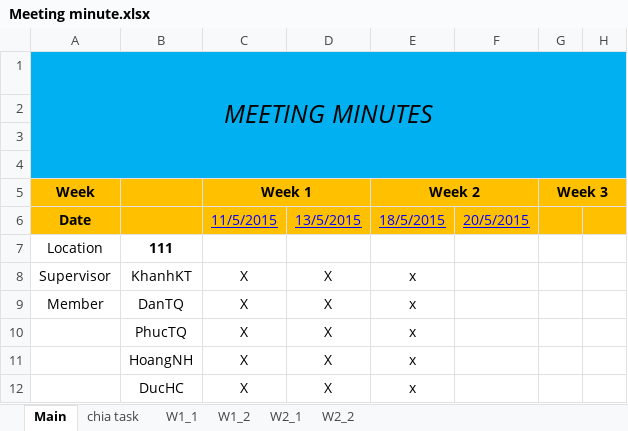
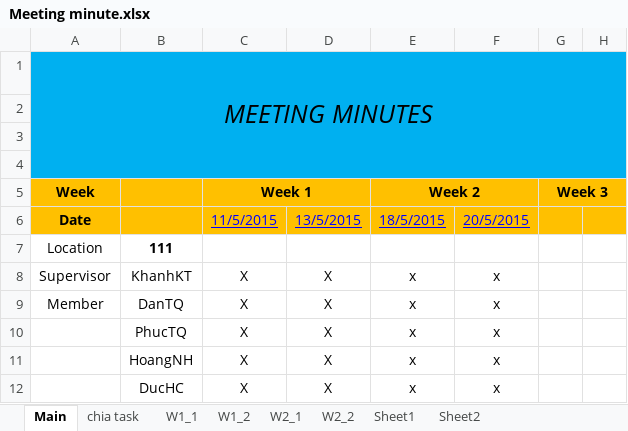
Before and after one commit to tiendan3108/CP, an Excel workbook: Source/Document/Meeting minutes/Meeting minute.xlsx, sheet Main, drawn as a sheet; only a part is shown; values as stored, in another font and other column widths than the file's, no borders; the diff names each change by its address in the sheet, - before the commit and + after, or states it on an @@ line.

```diff
--- a/Source/Document/Meeting minutes/Meeting minute.xlsx (sheet Main)
+++ b/Source/Document/Meeting minutes/Meeting minute.xlsx (sheet Main)
+sheet tab: Sheet1
+sheet tab: Sheet2
-F8:F12: (empty)
+F8:F12: x
```
Also changed, not shown: sheet W2_2.
